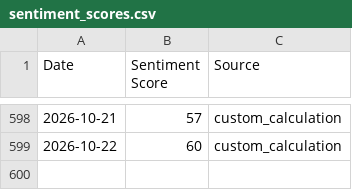
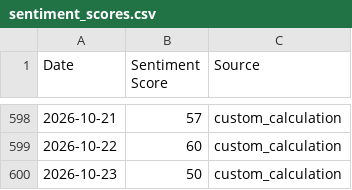
Before and after one commit to tubaltheodros/btc-fear-greed-index, a CSV file: sentiment_scores.csv, drawn as a sheet; only a part is shown, gaps mark what is left out; the diff names each change by its address in the sheet, - before the commit and + after, or states it on an @@ line.

```diff
--- a/sentiment_scores.csv
+++ b/sentiment_scores.csv
+row 600: 2026-10-23 | 50 | custom_calculation
```
Also changed, not shown: 3 other files.
